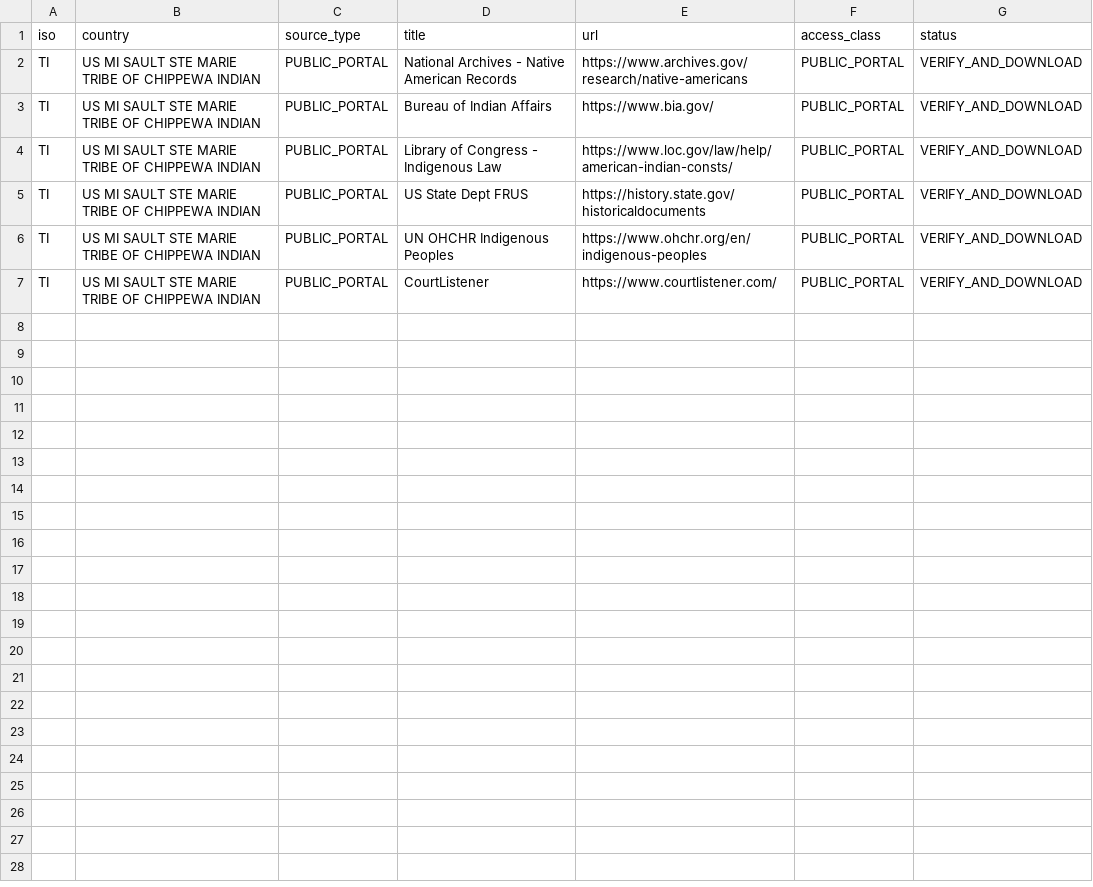
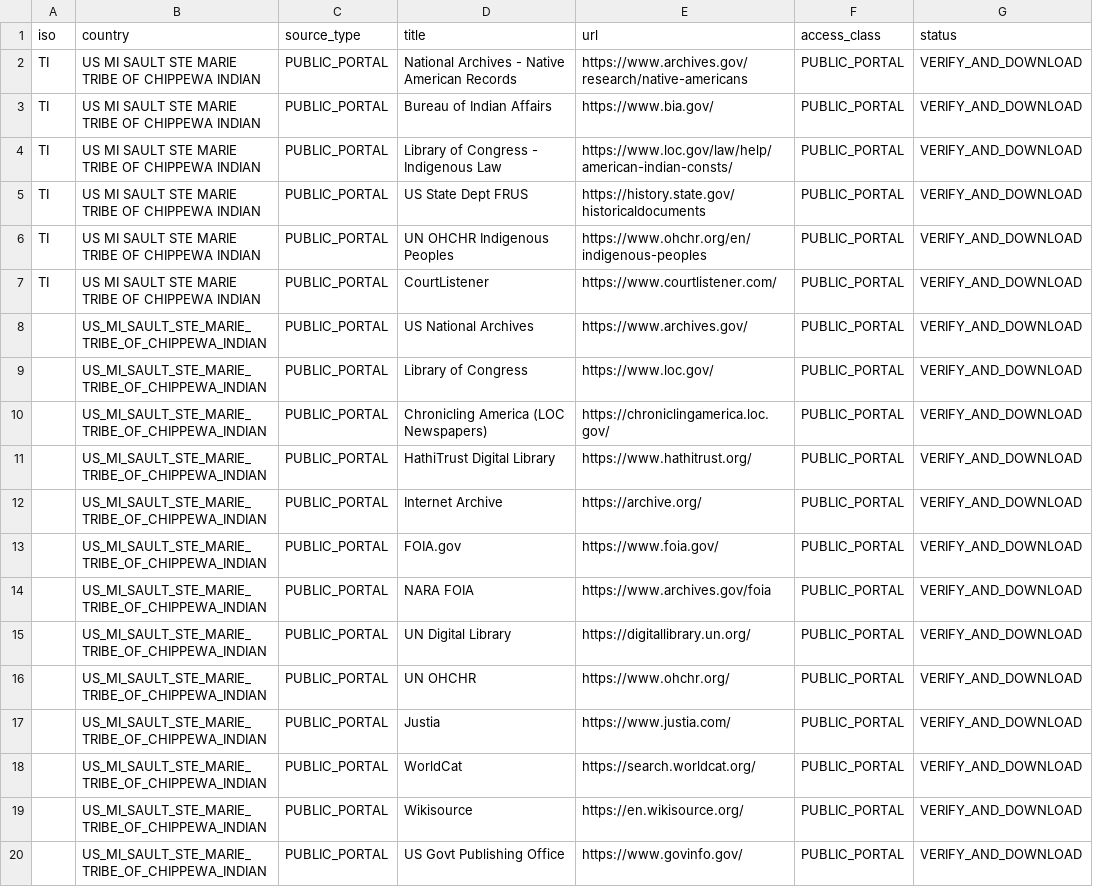
Before and after one commit to GlobalRestitutionAlliance/turtle-island-us-mi-sault-ste-marie-tribe-of-chippewa-indian-master-litigation, a CSV file: 03_Evidentiary_Exhibits/PRIMARY_PUBLIC_SOURCES.csv, drawn as a sheet.

Commit message:
Expand primary public source registries (Batch 2)

```diff
--- a/03_Evidentiary_Exhibits/PRIMARY_PUBLIC_SOURCES.csv
+++ b/03_Evidentiary_Exhibits/PRIMARY_PUBLIC_SOURCES.csv
@@ -7 +7,14 @@ TI,US MI SAULT STE MARIE TRIBE OF CHIPPEWA INDIAN,PUBLIC_PORTAL,UN OHCHR Indigen
 TI,US MI SAULT STE MARIE TRIBE OF CHIPPEWA INDIAN,PUBLIC_PORTAL,CourtListener,https://www.courtlistener.com/,PUBLIC_PORTAL,VERIFY_AND_DOWNLOAD
+,US_MI_SAULT_STE_MARIE_TRIBE_OF_CHIPPEWA_INDIAN,PUBLIC_PORTAL,US National Archives,https://www.archives.gov/,PUBLIC_PORTAL,VERIFY_AND_DOWNLOAD
+,US_MI_SAULT_STE_MARIE_TRIBE_OF_CHIPPEWA_INDIAN,PUBLIC_PORTAL,Library of Congress,https://www.loc.gov/,PUBLIC_PORTAL,VERIFY_AND_DOWNLOAD
+,US_MI_SAULT_STE_MARIE_TRIBE_OF_CHIPPEWA_INDIAN,PUBLIC_PORTAL,Chronicling America (LOC Newspapers),https://chroniclingamerica.loc.gov/,PUBLIC_PORTAL,VERIFY_AND_DOWNLOAD
+,US_MI_SAULT_STE_MARIE_TRIBE_OF_CHIPPEWA_INDIAN,PUBLIC_PORTAL,HathiTrust Digital Library,https://www.hathitrust.org/,PUBLIC_PORTAL,VERIFY_AND_DOWNLOAD
+,US_MI_SAULT_STE_MARIE_TRIBE_OF_CHIPPEWA_INDIAN,PUBLIC_PORTAL,Internet Archive,https://archive.org/,PUBLIC_PORTAL,VERIFY_AND_DOWNLOAD
+,US_MI_SAULT_STE_MARIE_TRIBE_OF_CHIPPEWA_INDIAN,PUBLIC_PORTAL,FOIA.gov,https://www.foia.gov/,PUBLIC_PORTAL,VERIFY_AND_DOWNLOAD
+,US_MI_SAULT_STE_MARIE_TRIBE_OF_CHIPPEWA_INDIAN,PUBLIC_PORTAL,NARA FOIA,https://www.archives.gov/foia,PUBLIC_PORTAL,VERIFY_AND_DOWNLOAD
+,US_MI_SAULT_STE_MARIE_TRIBE_OF_CHIPPEWA_INDIAN,PUBLIC_PORTAL,UN Digital Library,https://digitallibrary.un.org/,PUBLIC_PORTAL,VERIFY_AND_DOWNLOAD
+,US_MI_SAULT_STE_MARIE_TRIBE_OF_CHIPPEWA_INDIAN,PUBLIC_PORTAL,UN OHCHR,https://www.ohchr.org/,PUBLIC_PORTAL,VERIFY_AND_DOWNLOAD
+,US_MI_SAULT_STE_MARIE_TRIBE_OF_CHIPPEWA_INDIAN,PUBLIC_PORTAL,Justia,https://www.justia.com/,PUBLIC_PORTAL,VERIFY_AND_DOWNLOAD
+,US_MI_SAULT_STE_MARIE_TRIBE_OF_CHIPPEWA_INDIAN,PUBLIC_PORTAL,WorldCat,https://search.worldcat.org/,PUBLIC_PORTAL,VERIFY_AND_DOWNLOAD
+,US_MI_SAULT_STE_MARIE_TRIBE_OF_CHIPPEWA_INDIAN,PUBLIC_PORTAL,Wikisource,https://en.wikisource.org/,PUBLIC_PORTAL,VERIFY_AND_DOWNLOAD
+,US_MI_SAULT_STE_MARIE_TRIBE_OF_CHIPPEWA_INDIAN,PUBLIC_PORTAL,US Govt Publishing Office,https://www.govinfo.gov/,PUBLIC_PORTAL,VERIFY_AND_DOWNLOAD
```
Also changed, not shown: 2 other files.
